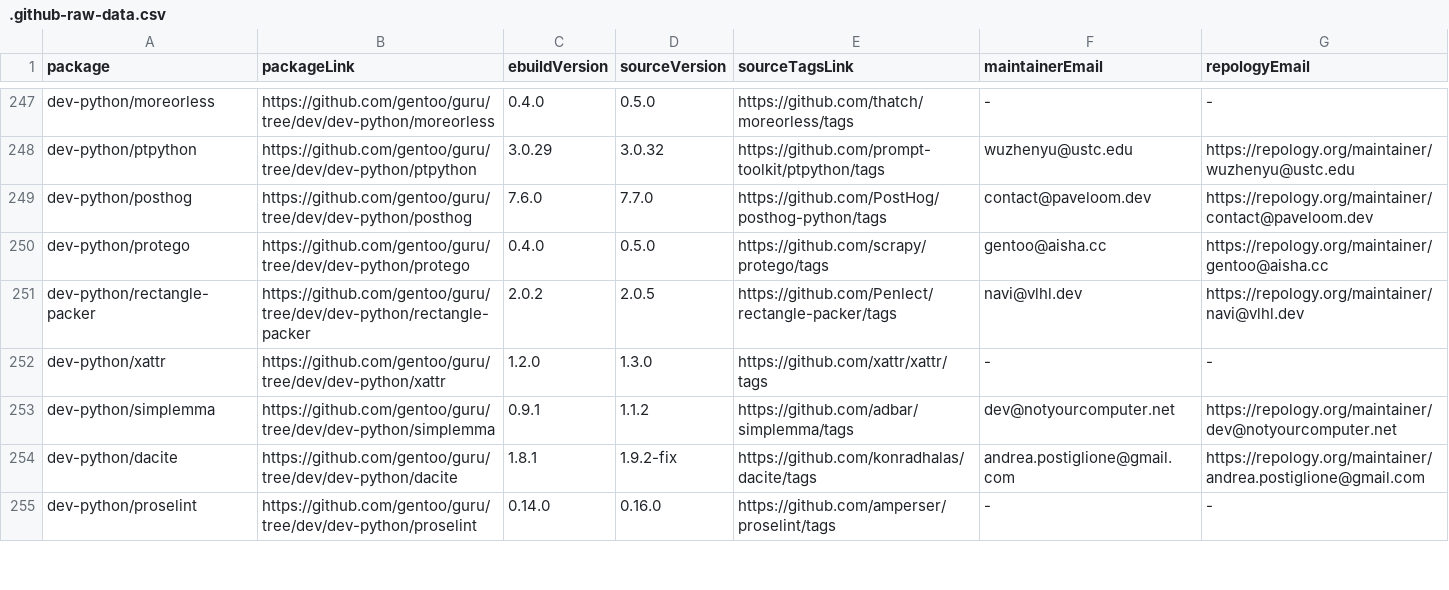
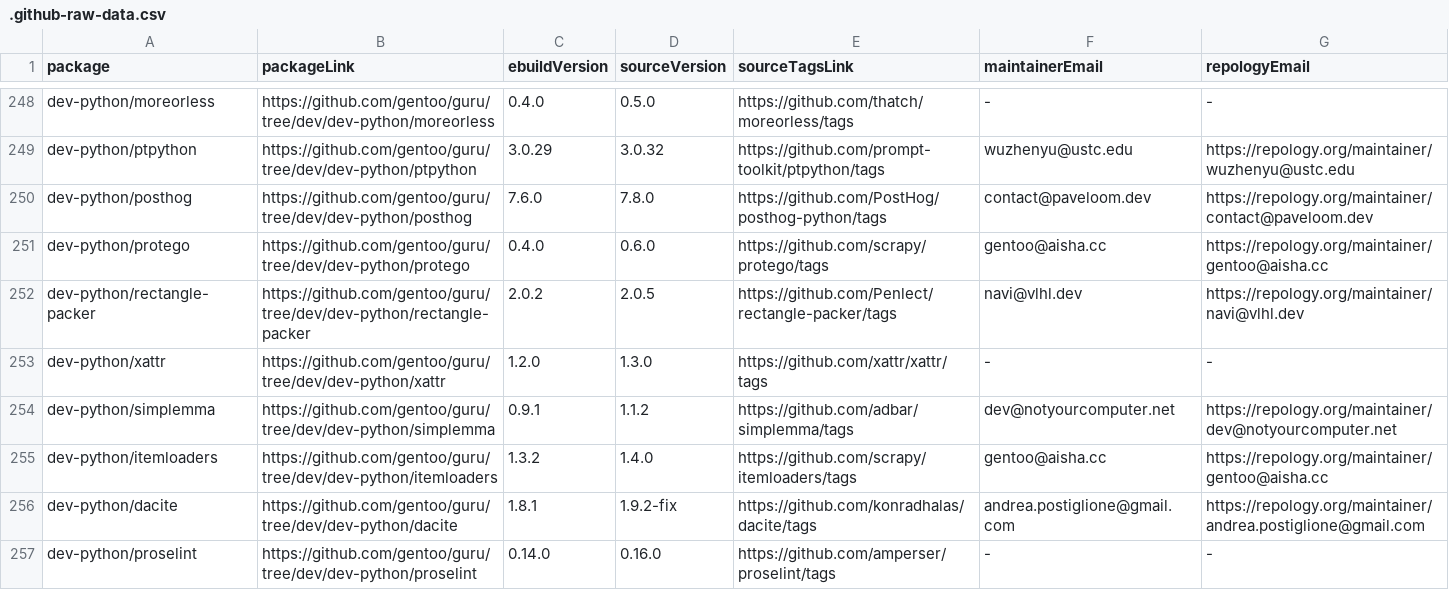
Before and after one commit to ingenarel/gentoo-hit-list, a CSV file: .github-raw-data.csv, drawn as a sheet; only a part is shown, gaps mark what is left out; the diff covers the shown part only.

```diff
--- a/.github-raw-data.csv
+++ b/.github-raw-data.csv
@@ -248,4 +249,4 @@ dev-python/moreorless,https://github.com/gentoo/guru/tree/dev/dev-python/moreorl
 dev-python/ptpython,https://github.com/gentoo/guru/tree/dev/dev-python/ptpython,3.0.29,3.0.32,https://github.com/prompt-toolkit/ptpython/tags,wuzhenyu@ustc.edu,https://repology.org/maintainer/wuzhenyu@ustc.edu
-dev-python/posthog,https://github.com/gentoo/guru/tree/dev/dev-python/posthog,7.6.0,7.7.0,https://github.com/PostHog/posthog-python/tags,contact@paveloom.dev,https://repology.org/maintainer/contact@paveloom.dev
-dev-python/protego,https://github.com/gentoo/guru/tree/dev/dev-python/protego,0.4.0,0.5.0,https://github.com/scrapy/protego/tags,gentoo@aisha.cc,https://repology.org/maintainer/gentoo@aisha.cc
+dev-python/posthog,https://github.com/gentoo/guru/tree/dev/dev-python/posthog,7.6.0,7.8.0,https://github.com/PostHog/posthog-python/tags,contact@paveloom.dev,https://repology.org/maintainer/contact@paveloom.dev
+dev-python/protego,https://github.com/gentoo/guru/tree/dev/dev-python/protego,0.4.0,0.6.0,https://github.com/scrapy/protego/tags,gentoo@aisha.cc,https://repology.org/maintainer/gentoo@aisha.cc
 dev-python/rectangle-packer,https://github.com/gentoo/guru/tree/dev/dev-python/rectangle-packer,2.0.2,2.0.5,https://github.com/Penlect/rectangle-packer/tags,navi@vlhl.dev,https://repology.org/maintainer/navi@vlhl.dev
@@ -253,2 +254,3 @@ dev-python/xattr,https://github.com/gentoo/guru/tree/dev/dev-python/xattr,1.2.0,
 dev-python/simplemma,https://github.com/gentoo/guru/tree/dev/dev-python/simplemma,0.9.1,1.1.2,https://github.com/adbar/simplemma/tags,dev@notyourcomputer.net,https://repology.org/maintainer/dev@notyourcomputer.net
+dev-python/itemloaders,https://github.com/gentoo/guru/tree/dev/dev-python/itemloaders,1.3.2,1.4.0,https://github.com/scrapy/itemloaders/tags,gentoo@aisha.cc,https://repology.org/maintainer/gentoo@aisha.cc
 dev-python/dacite,https://github.com/gentoo/guru/tree/dev/dev-python/dacite,1.8.1,1.9.2-fix,https://github.com/konradhalas/dacite/tags,andrea.postiglione@gmail.com,https://repology.org/maintainer/andrea.postiglione@gmail.com
```
Also changed, not shown: 11 added rows, 8 removed rows and 30 edited cells elsewhere in this file, .codeberg-raw-data.csv, 1 other file.
